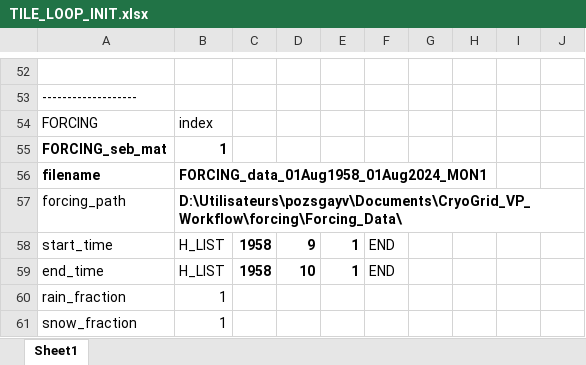
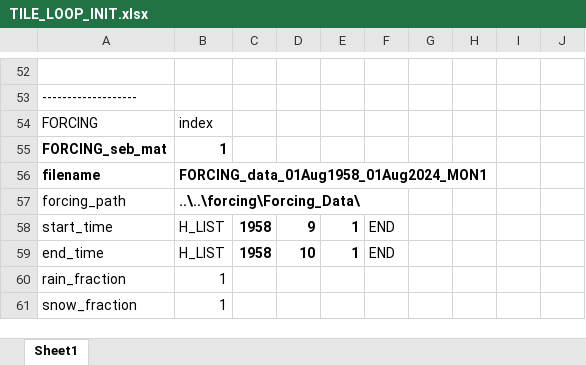
Before and after one commit to VictorPozsgay/CryoGrid_VP_Workflow, an Excel workbook: CryoGrid/CryoGridCommunity_results/templates/automatic_loops/TILE_LOOP_INIT.xlsx, sheet Sheet1, drawn as a sheet; only a part is shown, gaps mark what is left out; values as stored, in another font and other column widths than the file's, no borders; the diff names each change by its address in the sheet, - before the commit and + after, or states it on an @@ line.

```diff
--- a/CryoGrid/CryoGridCommunity_results/templates/automatic_loops/TILE_LOOP_INIT.xlsx (sheet Sheet1)
+++ b/CryoGrid/CryoGridCommunity_results/templates/automatic_loops/TILE_LOOP_INIT.xlsx (sheet Sheet1)
-B57: D:\Utilisateurs\pozsgayv\Documents\CryoGrid_VP_Workflow\forcing\Forcing_Data\
+B57: ..\..\forcing\Forcing_Data\
```
Also changed, not shown: CryoGrid/CryoGridCommunity_results/templates/automatic_loops/NEW_PARAMS.xlsx, CryoGrid/CryoGridCommunity_results/templates/automatic_loops/TILE_LOOP_NEXT.xlsx, 21 other files.
